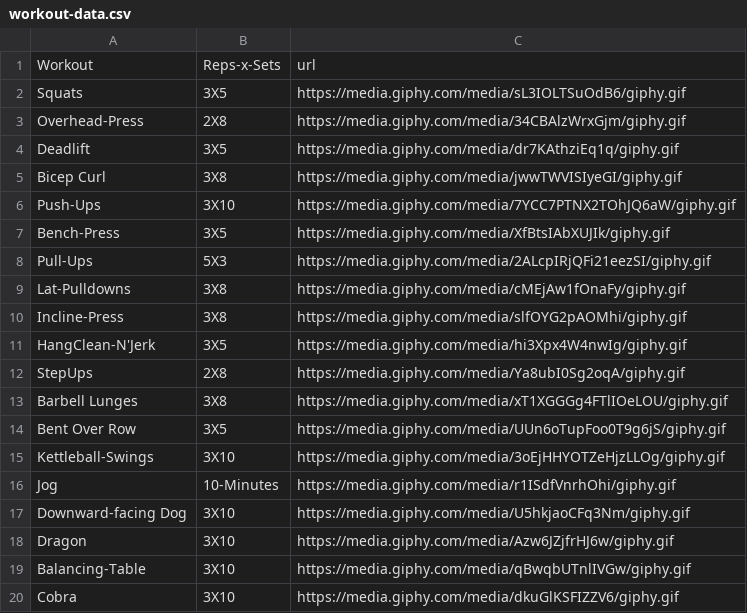
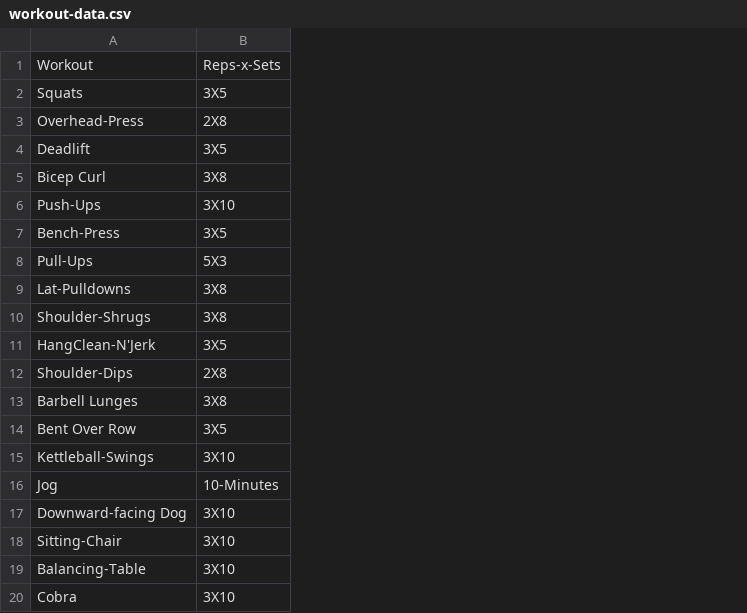
Before and after one commit to anexfoxtek/Project3, a CSV file: src/asset/workout-data.csv, drawn as a sheet; only a part is shown; the diff names each change by its address in the sheet, - before the commit and + after, or states it on an @@ line.

```diff
--- a/src/asset/workout-data.csv
+++ b/src/asset/workout-data.csv
-column C, rows 1-20: url | https://media.giphy.com/media/sL3IOLTSuOdB6/giphy.gif | https://media.giphy.com/media/34CBAlzWrxGjm/giphy.gif | https://media.giphy.com/media/dr7KAthziEq1q/giphy.gif | https://media.giphy.com/media/jwwTWVISIyeGI/giphy.gif | https://media.giphy.com/media/7YCC7PTNX2TOhJQ6aW/giphy.gif | https://media.giphy.com/media/XfBtsIAbXUJIk/giphy.gif | https://media.giphy.com/media/2ALcpIRjQFi21eezSI/giphy.gif | https://media.giphy.com/media/cMEjAw1fOnaFy/giphy.gif | https://media.giphy.com/media/slfOYG2pAOMhi/giphy.gif | https://media.giphy.com/media/hi3Xpx4W4nwIg/giphy.gif | https://media.giphy.com/media/Ya8ubI0Sg2oqA/giphy.gif | https://media.giphy.com/media/xT1XGGGg4FTlIOeLOU/giphy.gif | https://media.giphy.com/media/UUn6oTupFoo0T9g6jS/giphy.gif | https://media.giphy.com/media/3oEjHHYOTZeHjzLLOg/giphy.gif | https://media.giphy.com/media/r1ISdfVnrhOhi/giphy.gif | https://media.giphy.com/media/U5hkjaoCFq3Nm/giphy.gif | https://media.giphy.com/media/Azw6JZjfrHJ6w/giphy.gif | https://media.giphy.com/media/qBwqbUTnlIVGw/giphy.gif | https://media.giphy.com/media/dkuGlKSFIZZV6/giphy.gif
-A10: Incline-Press
+A10: Shoulder-Shrugs
-A12: StepUps
+A12: Shoulder-Dips
-A18: Dragon
+A18: Sitting-Chair
```
Also changed, not shown: 51 other files.
